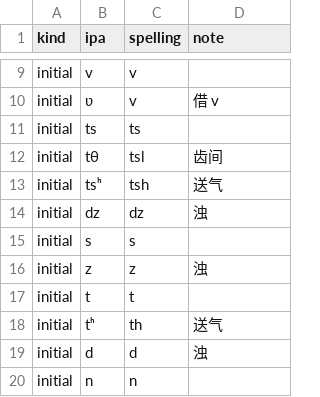
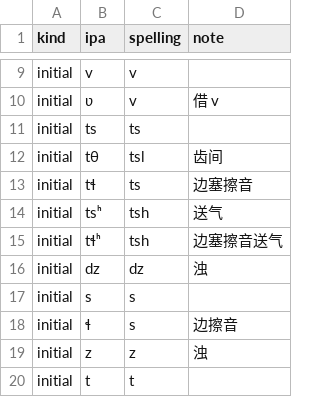
Before and after one commit to Doohaey/GonnyuGeneralIME, a TSV file: resources/transcription/ipa_scheme.tsv, drawn as a sheet; only a part is shown, gaps mark what is left out; the shorter side is filled out with more unchanged rows; the diff names each change by its address in the sheet, - before the commit and + after, or states it on an @@ line.

Commit message:
fix(transcription): add tɬ/tɬʰ/ɬ mappings

```diff
--- a/resources/transcription/ipa_scheme.tsv
+++ b/resources/transcription/ipa_scheme.tsv
+row 13: initial | tɬ | ts | 边塞擦音
+row 15: initial | tɬʰ | tsh | 边塞擦音送气
+row 18: initial | ɬ | s | 边擦音
```
